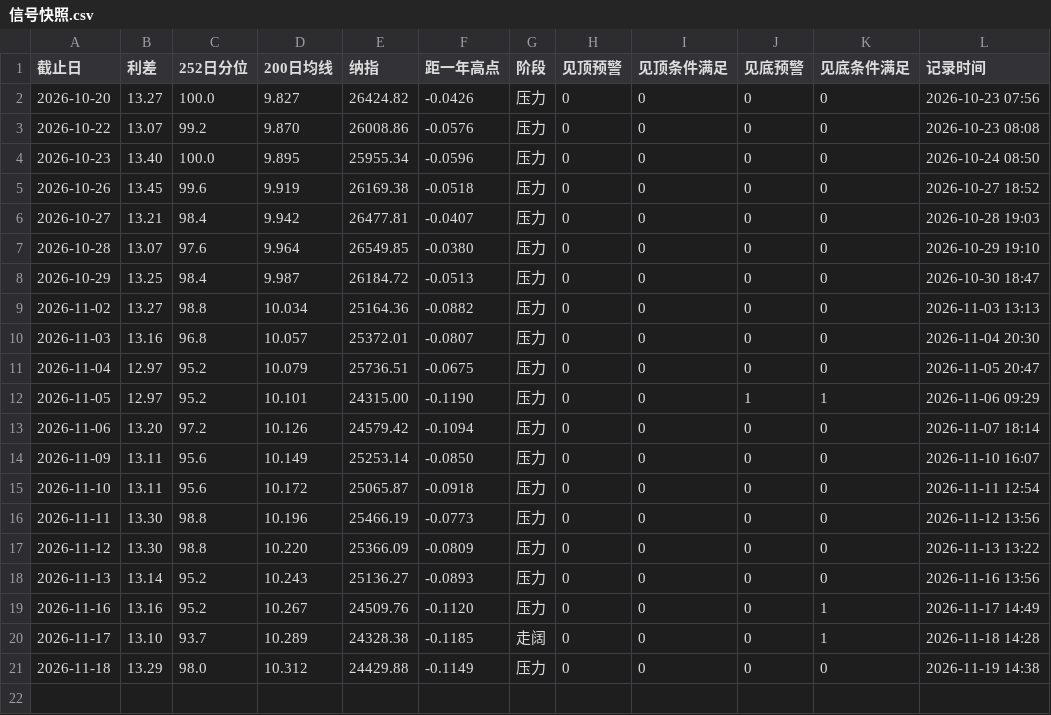
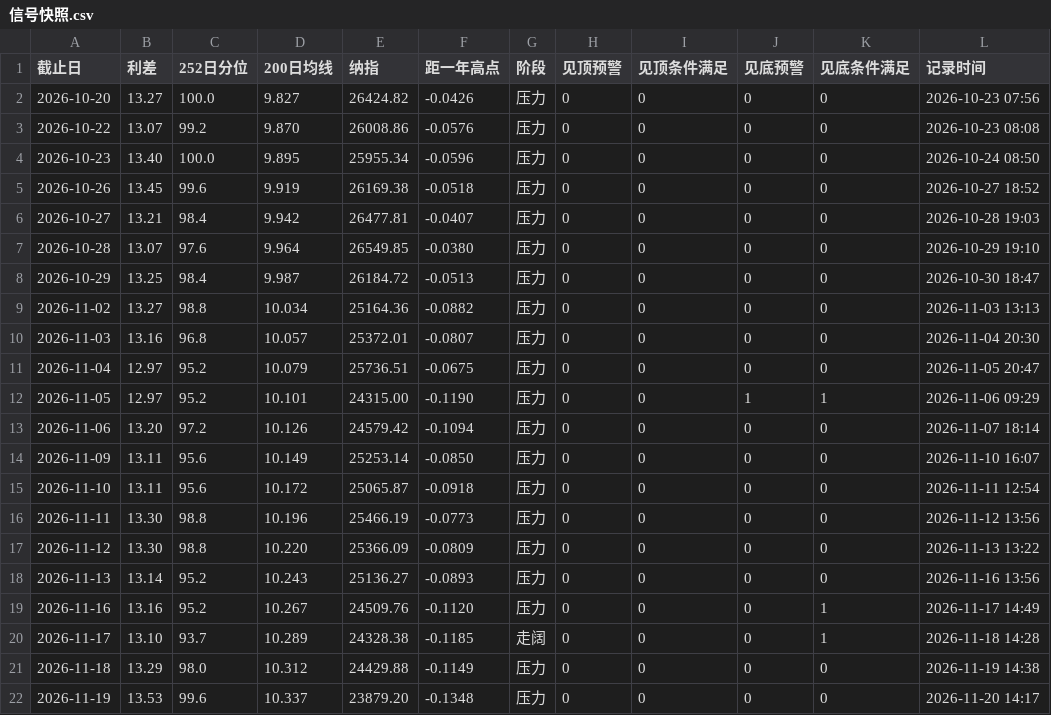
Before and after one commit to chaodu211-cell/ccc-spread, a CSV file: 信号快照.csv, drawn as a sheet.

```diff
--- a/信号快照.csv
+++ b/信号快照.csv
@@ -21 +21,2 @@
 2026-11-18,13.29,98.0,10.312,24429.88,-0.1149,压力,0,0,0,0,2026-11-19 14:38
+2026-11-19,13.53,99.6,10.337,23879.20,-0.1348,压力,0,0,0,0,2026-11-20 14:17
```
Also changed, not shown: data/nasdaq.csv, 1 other file.
